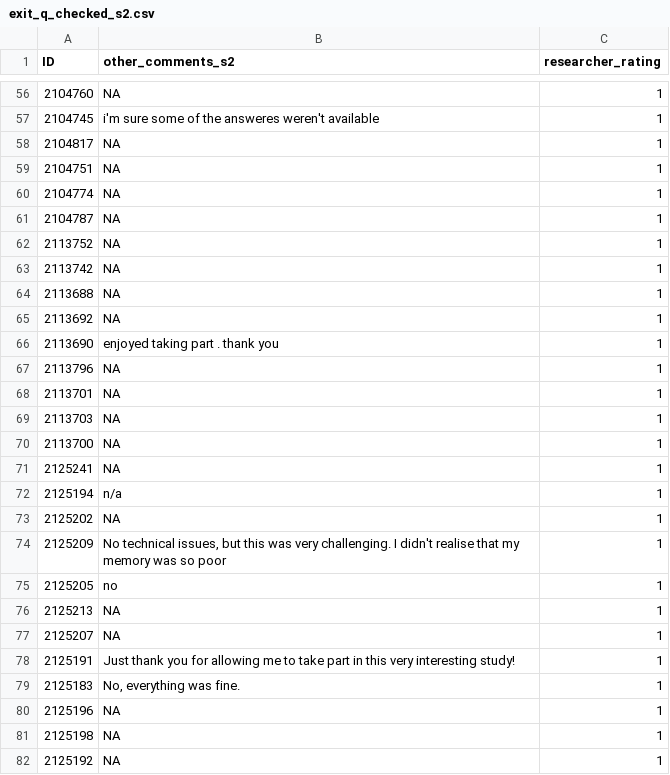
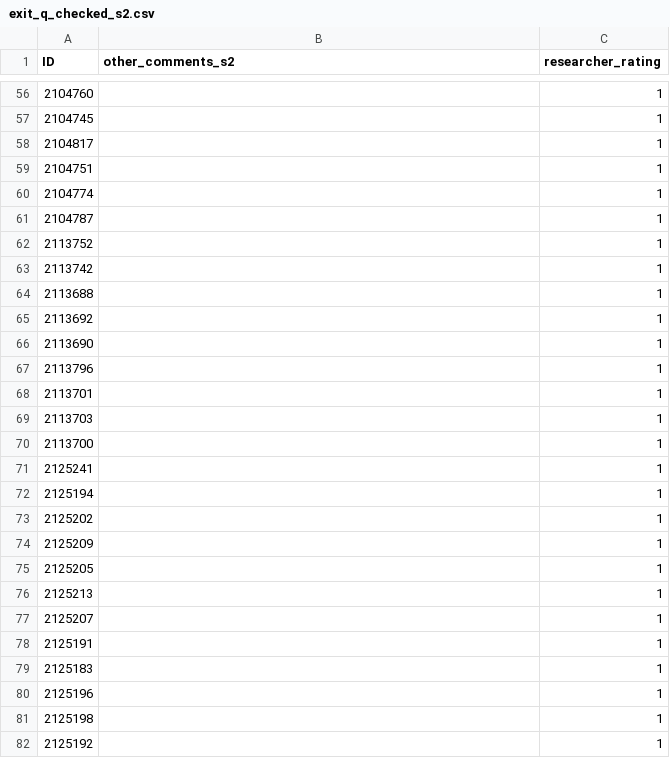
Before and after one commit to jspickering/registered-report-retrieval-transfer, a CSV file: data/exit_q_checked_s2.csv, drawn as a sheet; only a part is shown, gaps mark what is left out; the diff covers the shown part only.

```diff
--- a/data/exit_q_checked_s2.csv
+++ b/data/exit_q_checked_s2.csv
@@ -56,27 +56,27 @@ ID,other_comments_s2,researcher_rating
-2104760,NA,1
-2104745,i'm sure some of the answeres weren't available,1
-2104817,NA,1
-2104751,NA,1
-2104774,NA,1
-2104787,NA,1
-2113752,NA,1
-2113742,NA,1
-2113688,NA,1
-2113692,NA,1
-2113690,enjoyed taking part . thank you,1
-2113796,NA,1
-2113701,NA,1
-2113703,NA,1
-2113700,NA,1
-2125241,NA,1
-2125194,n/a,1
-2125202,NA,1
-2125209,"No technical issues, but this was very challenging. I didn't realise that my memory was so poor",1
-2125205,no,1
-2125213,NA,1
-2125207,NA,1
-2125191,Just thank you for allowing me to take part in this very interesting study!,1
-2125183,"No, everything was fine.",1
-2125196,NA,1
-2125198,NA,1
-2125192,NA,1
+2104760,,1
+2104745,,1
+2104817,,1
+2104751,,1
+2104774,,1
+2104787,,1
+2113752,,1
+2113742,,1
+2113688,,1
+2113692,,1
+2113690,,1
+2113796,,1
+2113701,,1
+2113703,,1
+2113700,,1
+2125241,,1
+2125194,,1
+2125202,,1
+2125209,,1
+2125205,,1
+2125213,,1
+2125207,,1
+2125191,,1
+2125183,,1
+2125196,,1
+2125198,,1
+2125192,,1
```
Also changed, not shown: 88 edited cells elsewhere in this file, 1 other file.
